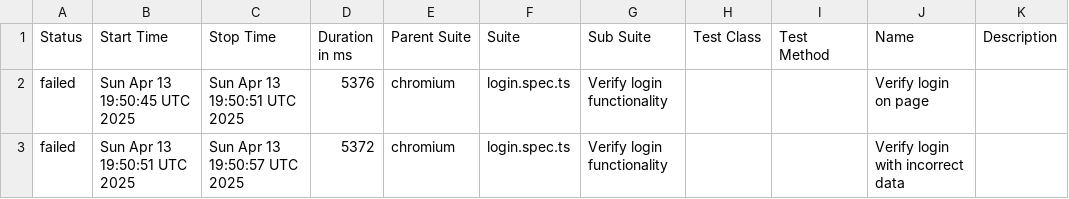
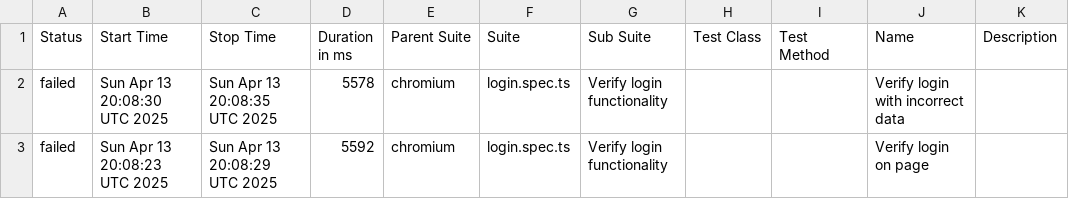
Before and after one commit to haite4/playwright_practice, a CSV file: data/suites.csv, drawn as a sheet.

```diff
--- a/data/suites.csv
+++ b/data/suites.csv
@@ -1,3 +1,3 @@
 "Status","Start Time","Stop Time","Duration in ms","Parent Suite","Suite","Sub Suite","Test Class","Test Method","Name","Description"
-"failed","Sun Apr 13 19:50:45 UTC 2025","Sun Apr 13 19:50:51 UTC 2025","5376","chromium","login.spec.ts","Verify login functionality","","","Verify login on page",""
-"failed","Sun Apr 13 19:50:51 UTC 2025","Sun Apr 13 19:50:57 UTC 2025","5372","chromium","login.spec.ts","Verify login functionality","","","Verify login with incorrect data",""
+"failed","Sun Apr 13 20:08:30 UTC 2025","Sun Apr 13 20:08:35 UTC 2025","5578","chromium","login.spec.ts","Verify login functionality","","","Verify login with incorrect data",""
+"failed","Sun Apr 13 20:08:23 UTC 2025","Sun Apr 13 20:08:29 UTC 2025","5592","chromium","login.spec.ts","Verify login functionality","","","Verify login on page",""
```
Also changed, not shown: 27 other files.
